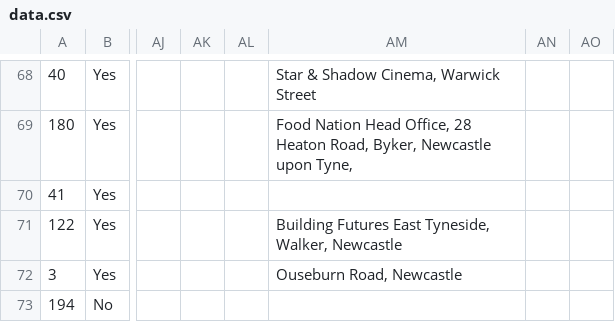
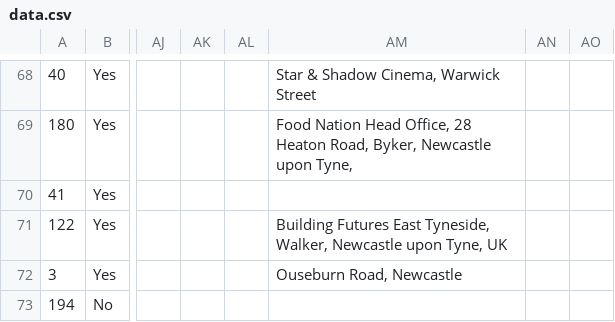
Before and after one commit to DigitalCommons/data-capture, a CSV file: deep-adaptation/data.csv, drawn as a sheet; only a part is shown, gaps mark what is left out; the diff names each change by its address in the sheet, - before the commit and + after, or states it on an @@ line.

Commit message:
deep-adaptation/data.csv - updated by run 8 of Data download

```diff
--- a/deep-adaptation/data.csv
+++ b/deep-adaptation/data.csv
-AM71: …Walker, Newcastle
+AM71: …Walker, Newcastle upon Tyne, UK
```
